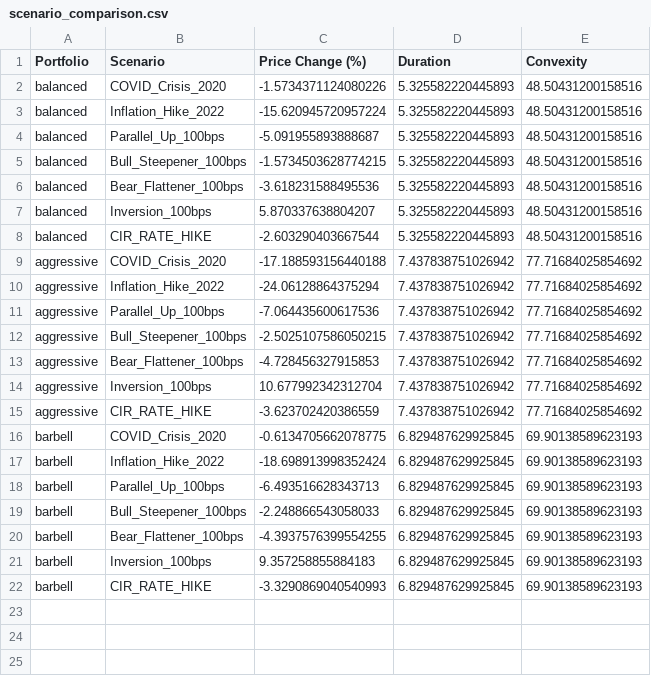
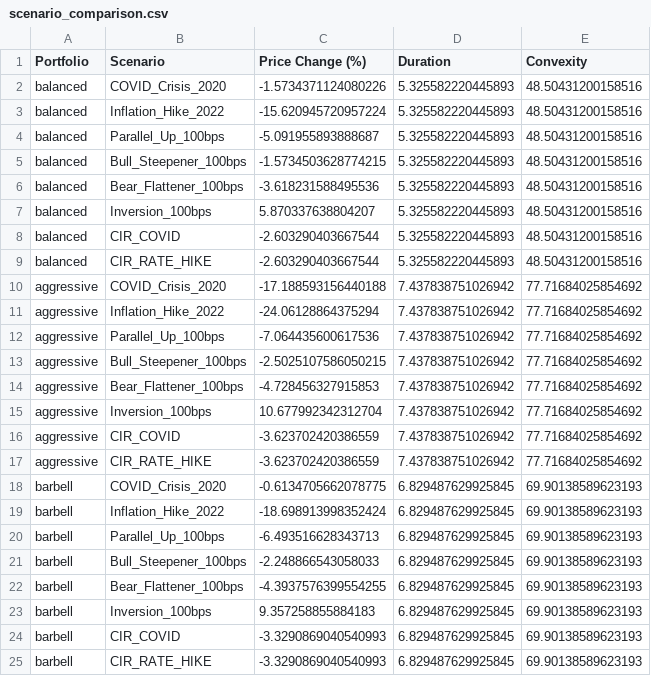
Before and after one commit to Christian2473/MF728-RiskAnalysisProject, a CSV file: Main Coding File/results/scenario_comparison.csv, drawn as a sheet.

```diff
--- a/Main Coding File/results/scenario_comparison.csv
+++ b/Main Coding File/results/scenario_comparison.csv
@@ -7,2 +7,3 @@ balanced,Bear_Flattener_100bps,-3.618231588495536,5.325582220445893,48.504312001
 balanced,Inversion_100bps,5.870337638804207,5.325582220445893,48.50431200158516
+balanced,CIR_COVID,-2.603290403667544,5.325582220445893,48.50431200158516
 balanced,CIR_RATE_HIKE,-2.603290403667544,5.325582220445893,48.50431200158516
@@ -14,2 +15,3 @@ aggressive,Bear_Flattener_100bps,-4.728456327915853,7.437838751026942,77.7168402
 aggressive,Inversion_100bps,10.677992342312704,7.437838751026942,77.71684025854692
+aggressive,CIR_COVID,-3.623702420386559,7.437838751026942,77.71684025854692
 aggressive,CIR_RATE_HIKE,-3.623702420386559,7.437838751026942,77.71684025854692
@@ -21,2 +23,3 @@ barbell,Bear_Flattener_100bps,-4.3937576399554255,6.829487629925845,69.901385896
 barbell,Inversion_100bps,9.357258855884183,6.829487629925845,69.90138589623193
+barbell,CIR_COVID,-3.3290869040540993,6.829487629925845,69.90138589623193
 barbell,CIR_RATE_HIKE,-3.3290869040540993,6.829487629925845,69.90138589623193
```
Also changed, not shown: Main Coding File/results/metric_comparison.csv, 9 other files.
